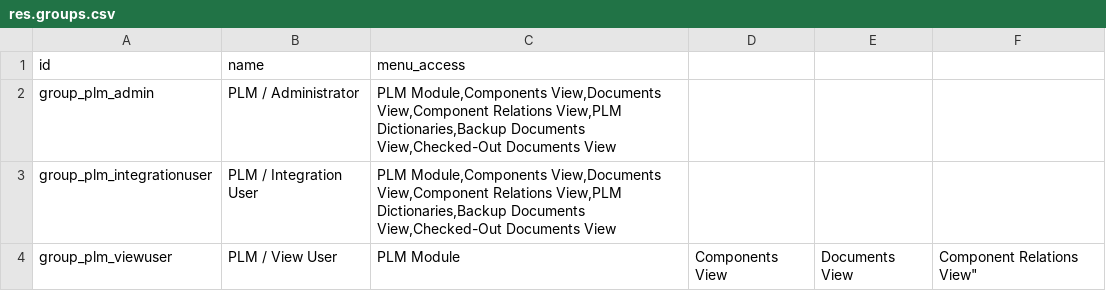
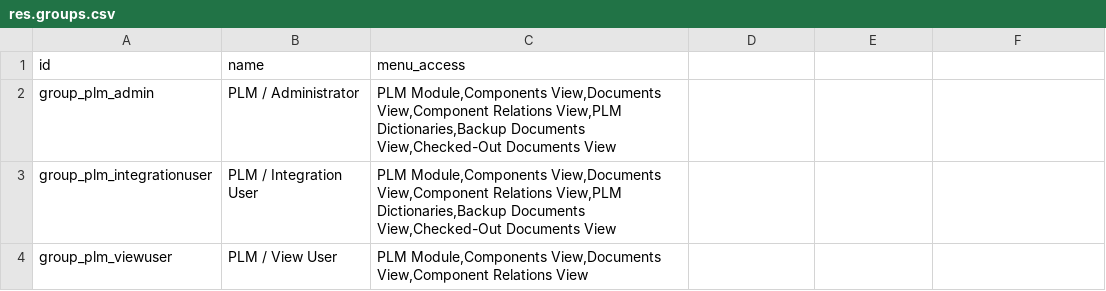
Before and after one commit to OmniaGit/odooplm, a CSV file: security/res.groups.csv, drawn as a sheet.

Commit message:
Minor syntax issue.

```diff
--- a/security/res.groups.csv
+++ b/security/res.groups.csv
@@ -3,2 +3,2 @@
 "group_plm_integrationuser","PLM / Integration User","PLM Module,Components View,Documents View,Component Relations View,PLM Dictionaries,Backup Documents View,Checked-Out Documents View"
-"group_plm_viewuser","PLM / View User",""PLM Module,Components View,Documents View,Component Relations View"
+"group_plm_viewuser","PLM / View User","PLM Module,Components View,Documents View,Component Relations View"
```
